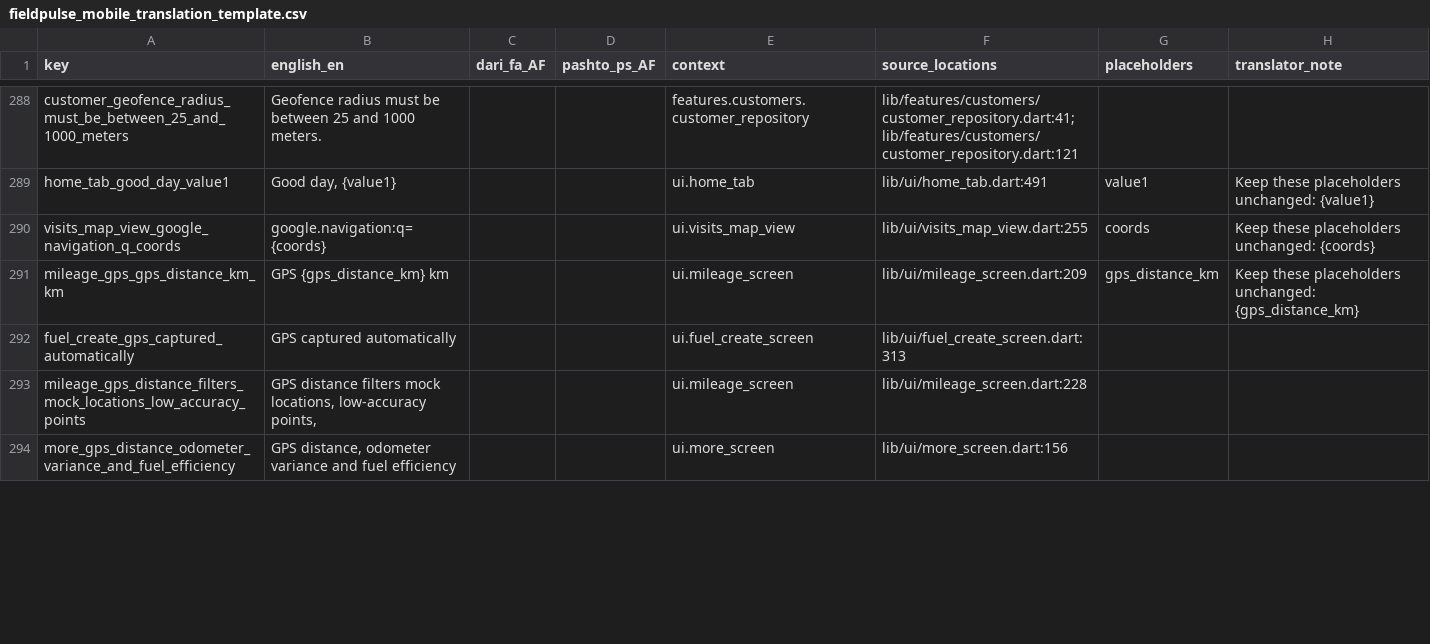
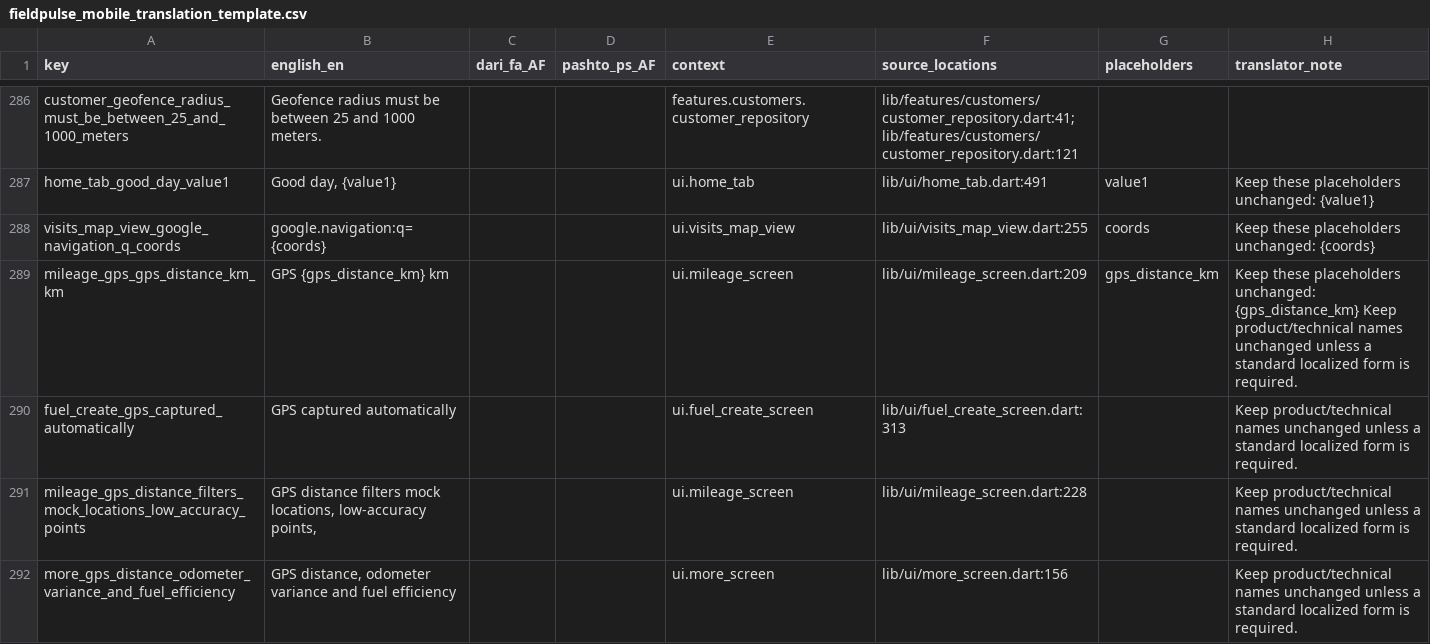
Before and after one commit to Haider-Shakoori/field-sales-mobile, a CSV file: translations/fieldpulse_mobile_translation_template.csv, drawn as a sheet; only a part is shown, gaps mark what is left out; the diff covers the shown part only.

Commit message:
chore: finalize translation template

```diff
--- a/translations/fieldpulse_mobile_translation_template.csv
+++ b/translations/fieldpulse_mobile_translation_template.csv
@@ -290,5 +288,5 @@ home_tab_good_day_value1,"Good day, {value1}",,,ui.home_tab,lib/ui/home_tab.dart
 visits_map_view_google_navigation_q_coords,google.navigation:q={coords},,,ui.visits_map_view,lib/ui/visits_map_view.dart:255,coords,Keep these placeholders unchanged: {coords}
-mileage_gps_gps_distance_km_km,GPS {gps_distance_km} km,,,ui.mileage_screen,lib/ui/mileage_screen.dart:209,gps_distance_km,Keep these placeholders unchanged: {gps_distance_km}
-fuel_create_gps_captured_automatically,GPS captured automatically,,,ui.fuel_create_screen,lib/ui/fuel_create_screen.dart:313,,
-mileage_gps_distance_filters_mock_locations_low_accuracy_points,"GPS distance filters mock locations, low-accuracy points,",,,ui.mileage_screen,lib/ui/mileage_screen.dart:228,,
-more_gps_distance_odometer_variance_and_fuel_efficiency,"GPS distance, odometer variance and fuel efficiency",,,ui.more_screen,lib/ui/more_screen.dart:156,,
+mileage_gps_gps_distance_km_km,GPS {gps_distance_km} km,,,ui.mileage_screen,lib/ui/mileage_screen.dart:209,gps_distance_km,Keep these placeholders unchanged: {gps_distance_km} Keep product/technical names unchanged unless a standard localized form is required.
+fuel_create_gps_captured_automatically,GPS captured automatically,,,ui.fuel_create_screen,lib/ui/fuel_create_screen.dart:313,,Keep product/technical names unchanged unless a standard localized form is required.
+mileage_gps_distance_filters_mock_locations_low_accuracy_points,"GPS distance filters mock locations, low-accuracy points,",,,ui.mileage_screen,lib/ui/mileage_screen.dart:228,,Keep product/technical names unchanged unless a standard localized form is required.
+more_gps_distance_odometer_variance_and_fuel_efficiency,"GPS distance, odometer variance and fuel efficiency",,,ui.more_screen,lib/ui/more_screen.dart:156,,Keep product/technical names unchanged unless a standard localized form is required.
```
Also changed, not shown: 3 removed rows and 22 edited cells elsewhere in this file.
